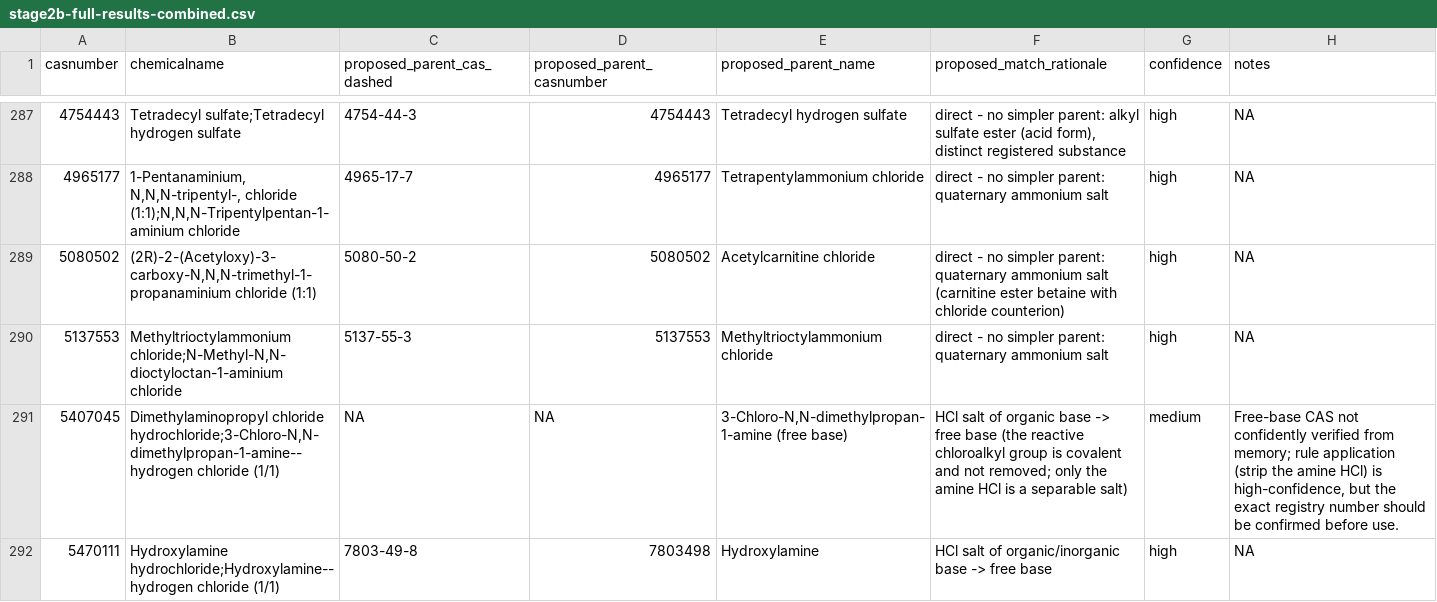
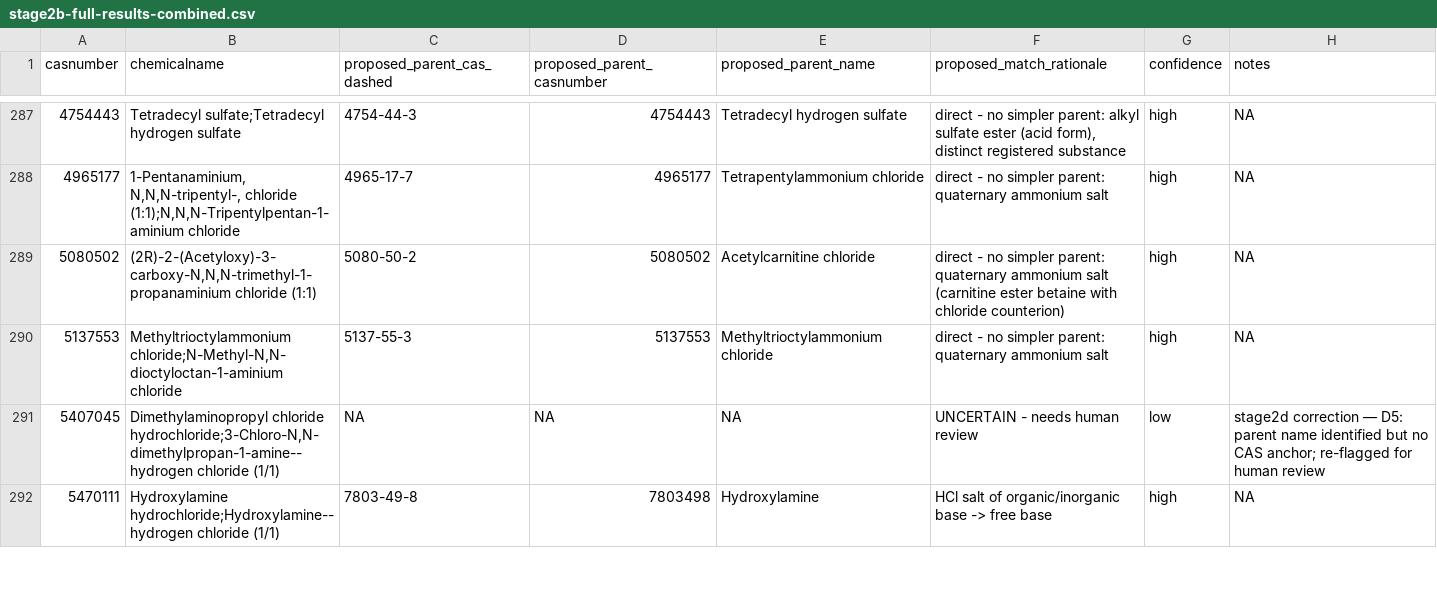
Before and after one commit to open-AIMS/ssddata, a CSV file: scripts/stage2b-full-results-combined.csv, drawn as a sheet; only a part is shown, gaps mark what is left out; the diff covers the shown part only.

Commit message:
Stage2d completed

```diff
--- a/scripts/stage2b-full-results-combined.csv
+++ b/scripts/stage2b-full-results-combined.csv
@@ -290,3 +290,3 @@ casnumber,chemicalname,proposed_parent_cas_dashed,proposed_parent_casnumber,prop
 5137553,"Methyltrioctylammonium chloride;N-Methyl-N,N-dioctyloctan-1-aminium chloride",5137-55-3,5137553,Methyltrioctylammonium chloride,direct - no simpler parent: quaternary ammonium salt,high,NA
-5407045,"Dimethylaminopropyl chloride hydrochloride;3-Chloro-N,N-dimethylpropan-1-amine--hydrogen chloride (1/1)",NA,NA,"3-Chloro-N,N-dimethylpropan-1-amine (free base)",HCl salt of organic base -> free base (the reactive chloroalkyl group is covalent and not removed; only the amine HCl is a separable salt),medium,"Free-base CAS not confidently verified from memory; rule application (strip the amine HCl) is high-confidence, but the exact registry number should be confirmed before use."
+5407045,"Dimethylaminopropyl chloride hydrochloride;3-Chloro-N,N-dimethylpropan-1-amine--hydrogen chloride (1/1)",NA,NA,NA,UNCERTAIN - needs human review,low,stage2d correction — D5: parent name identified but no CAS anchor; re-flagged for human review
 5470111,Hydroxylamine hydrochloride;Hydroxylamine--hydrogen chloride (1/1),7803-49-8,7803498,Hydroxylamine,HCl salt of organic/inorganic base -> free base,high,NA
```
Also changed, not shown: 56 edited cells elsewhere in this file, 5 other files.
